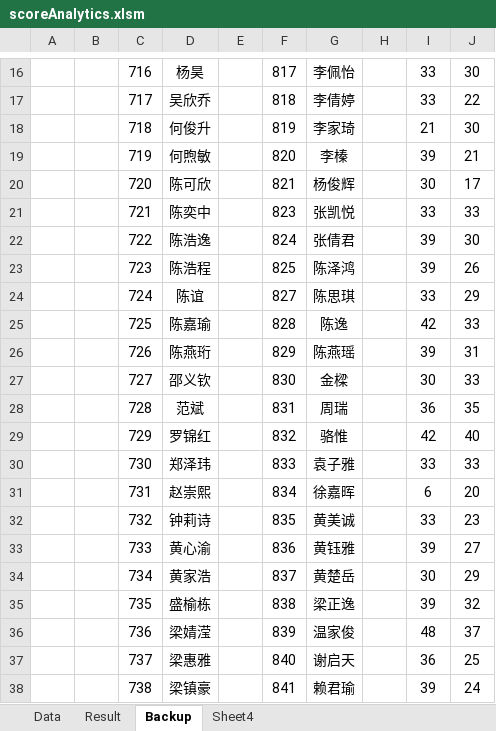
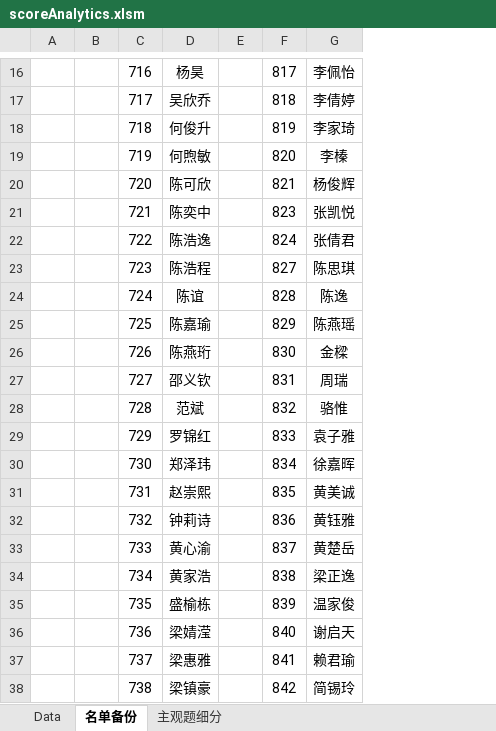
Before and after one commit to ash804/scoreAnalytics, an Excel workbook: excel/scoreAnalytics.xlsm, sheet 名单备份, drawn as a sheet; only a part is shown, gaps mark what is left out; values as stored, in another font and other column widths than the file's, no borders; the diff covers the shown part only; the diff names each change by its address in the sheet, - before the commit and + after, or states it on an @@ line.

Commit message:
V1.5:Add Manager module to allocate sheets

```diff
--- a/excel/scoreAnalytics.xlsm (sheet 名单备份)
+++ b/excel/scoreAnalytics.xlsm (sheet 名单备份)
-sheet tab: Backup
+sheet tab: 名单备份
-sheet tab: Result
-sheet tab: Sheet4
+sheet tab: 主观题细分
-column H, empty
-column I, rows 16-38: 33 | 33 | 21 | 39 | 30 | 33 | 39 | 39 | 33 | 42 | 39 | 30 | 36 | 42 | 33 | 6 | 33 | 39 | 30 | 39 | 48 | 36 | 39
-column J, rows 16-38: 30 | 22 | 30 | 21 | 17 | 33 | 30 | 26 | 29 | 33 | 31 | 33 | 35 | 40 | 33 | 20 | 23 | 27 | 29 | 32 | 37 | 25 | 24
-F23: 825
+F23: 827
-G23: 陈泽鸿
+G23: 陈思琪
-F24: 827
+F24: 828
-G24: 陈思琪
+G24: 陈逸
-F25: 828
+F25: 829
-G25: 陈逸
+G25: 陈燕瑶
-F26: 829
+F26: 830
-G26: 陈燕瑶
+G26: 金樑
-F27: 830
+F27: 831
-G27: 金樑
+G27: 周瑞
-F28: 831
+F28: 832
-G28: 周瑞
+G28: 骆惟
-F29: 832
+F29: 833
-G29: 骆惟
+G29: 袁子雅
-F30: 833
+F30: 834
-G30: 袁子雅
+G30: 徐嘉晖
-F31: 834
+F31: 835
-G31: 徐嘉晖
+G31: 黄美诚
-F32: 835
+F32: 836
-G32: 黄美诚
+G32: 黄钰雅
-F33: 836
+F33: 837
-G33: 黄钰雅
+G33: 黄楚岳
-F34: 837
+F34: 838
-G34: 黄楚岳
+G34: 梁正逸
-F35: 838
+F35: 839
-G35: 梁正逸
+G35: 温家俊
-F36: 839
+F36: 840
-G36: 温家俊
+G36: 谢启天
-F37: 840
+F37: 841
-G37: 谢启天
+G37: 赖君瑜
-F38: 841
+F38: 842
-G38: 赖君瑜
+G38: 简锡玲
```
Also changed, not shown: 10 edited cells elsewhere in this sheet, sheet Data, 1 other file.
